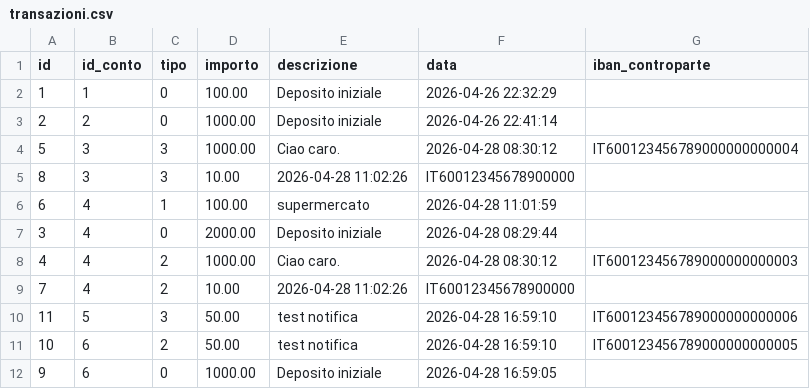
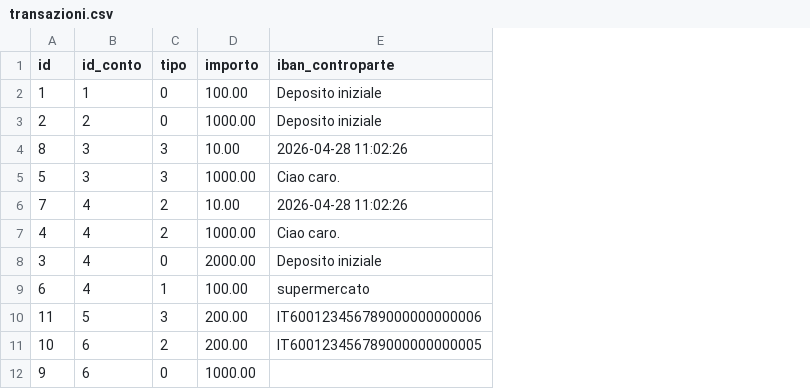
Before and after one commit to bakloulmomo/SistemaBancario, a CSV file: core/data/transazioni.csv, drawn as a sheet; removed rows and columns are numbered as before the commit, all else as after; the diff names each change by its address in the sheet, - before the commit and + after, or states it on an @@ line.

```diff
--- a/core/data/transazioni.csv
+++ b/core/data/transazioni.csv
-column E (descrizione), rows 2-3: Deposito iniziale | Deposito iniziale; row 5: 2026-04-28 11:02:26; rows 9-12: 2026-04-28 11:02:26 | test notifica | test notifica | Deposito iniziale
-column F (data), rows 2-3: 2026-04-26 22:32:29 | 2026-04-26 22:41:14; row 5: IT60012345678900000; rows 9-12: IT60012345678900000 | 2026-04-28 16:59:10 | 2026-04-28 16:59:10 | 2026-04-28 16:59:05
-E2:E3 (iban_controparte): (empty)
+E2:E3 (iban_controparte): Deposito iniziale
-row 4: 5 | 3 | 3 | 1000.00 | Ciao caro. | 2026-04-28 08:30:12 | IT600123456789000000000004
-E4 (iban_controparte): (empty)
+E4 (iban_controparte): 2026-04-28 11:02:26
-row 6: 6 | 4 | 1 | 100.00 | supermercato | 2026-04-28 11:01:59
-row 7: 3 | 4 | 0 | 2000.00 | Deposito iniziale | 2026-04-28 08:29:44
-row 8: 4 | 4 | 2 | 1000.00 | Ciao caro. | 2026-04-28 08:30:12 | IT600123456789000000000003
+row 5: 5 | 3 | 3 | 1000.00 | Ciao caro.
-E6 (iban_controparte): (empty)
+E6 (iban_controparte): 2026-04-28 11:02:26
+row 7: 4 | 4 | 2 | 1000.00 | Ciao caro.
+row 8: 3 | 4 | 0 | 2000.00 | Deposito iniziale
+row 9: 6 | 4 | 1 | 100.00 | supermercato
-D10:D11 (importo): 50.00
+D10:D11 (importo): 200.00
```
Also changed, not shown: core/data/conti.csv, core/data/utenti.csv, 26 other files.
